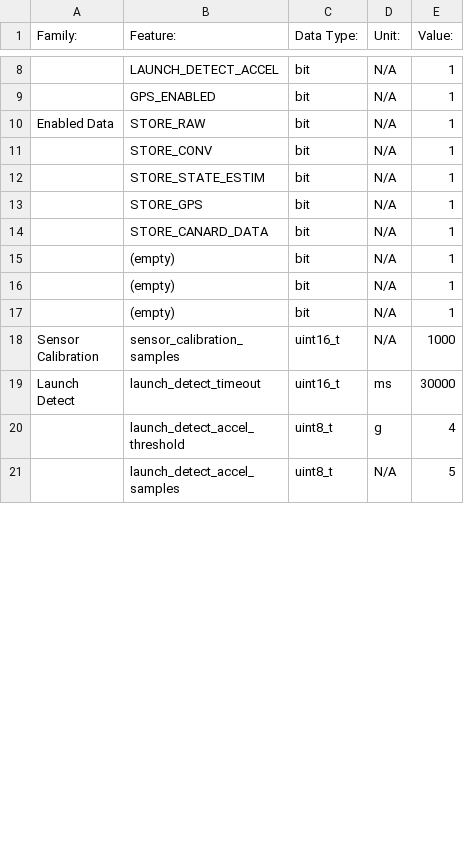
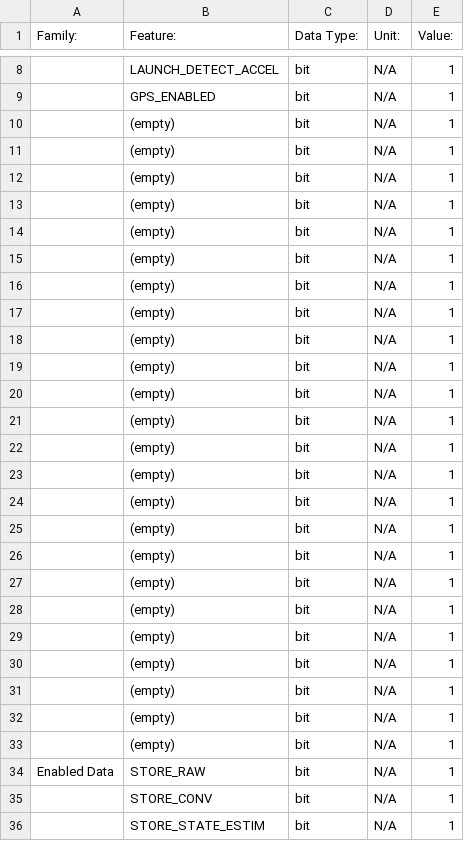
Before and after one commit to SunDevilRocketry/sdec, a CSV file: input/appa_config.csv, drawn as a sheet; only a part is shown, gaps mark what is left out; the shorter side is filled out with more unchanged rows; the diff covers the shown part only; the diff names each change by its address in the sheet, - before the commit and + after, or states it on an @@ line.

```diff
--- a/input/appa_config.csv
+++ b/input/appa_config.csv
+row 10:  | (empty) | bit | N/A | 1
+row 11:  | (empty) | bit | N/A | 1
+row 12:  | (empty) | bit | N/A | 1
+row 13:  | (empty) | bit | N/A | 1
+row 14:  | (empty) | bit | N/A | 1
+row 15:  | (empty) | bit | N/A | 1
+row 16:  | (empty) | bit | N/A | 1
+row 17:  | (empty) | bit | N/A | 1
+row 18:  | (empty) | bit | N/A | 1
+row 19:  | (empty) | bit | N/A | 1
+row 20:  | (empty) | bit | N/A | 1
+row 21:  | (empty) | bit | N/A | 1
+row 22:  | (empty) | bit | N/A | 1
+row 23:  | (empty) | bit | N/A | 1
+row 24:  | (empty) | bit | N/A | 1
+row 25:  | (empty) | bit | N/A | 1
+row 26:  | (empty) | bit | N/A | 1
+row 27:  | (empty) | bit | N/A | 1
+row 28:  | (empty) | bit | N/A | 1
+row 29:  | (empty) | bit | N/A | 1
+row 30:  | (empty) | bit | N/A | 1
+row 31:  | (empty) | bit | N/A | 1
+row 32:  | (empty) | bit | N/A | 1
+row 33:  | (empty) | bit | N/A | 1
```
Also changed, not shown: 24 added rows and 3 moved rows elsewhere in this file, 1 other file.
